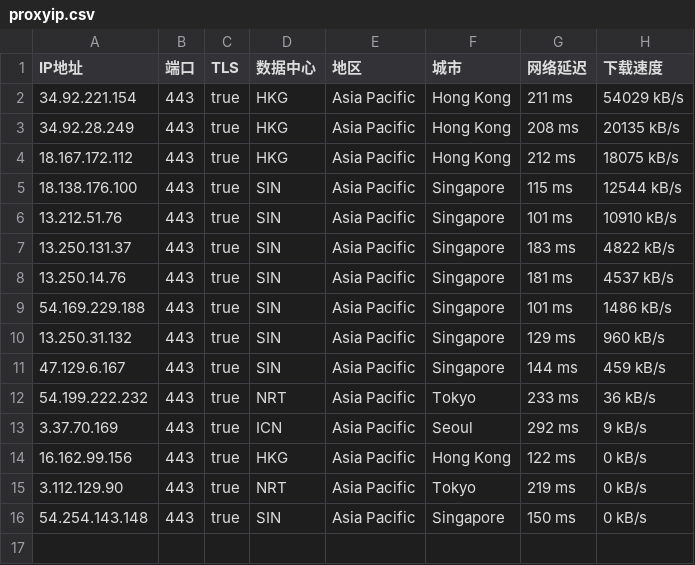
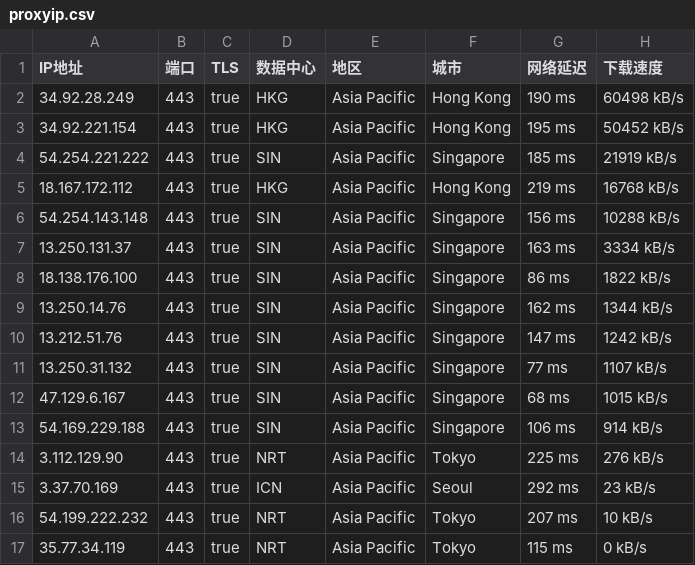
Before and after one commit to mountain787/Lunch-Bag-ip, a CSV file: proxyip.csv, drawn as a sheet.

Commit message:
2025-06-18 23:45:21

```diff
--- a/proxyip.csv
+++ b/proxyip.csv
@@ -1,16 +1,17 @@
 IP地址,端口,TLS,数据中心,地区,城市,网络延迟,下载速度
-34.92.221.154,443,true,HKG,Asia Pacific,Hong Kong,211 ms,54029 kB/s
-34.92.28.249,443,true,HKG,Asia Pacific,Hong Kong,208 ms,20135 kB/s
-18.167.172.112,443,true,HKG,Asia Pacific,Hong Kong,212 ms,18075 kB/s
-18.138.176.100,443,true,SIN,Asia Pacific,Singapore,115 ms,12544 kB/s
-13.212.51.76,443,true,SIN,Asia Pacific,Singapore,101 ms,10910 kB/s
-13.250.131.37,443,true,SIN,Asia Pacific,Singapore,183 ms,4822 kB/s
-13.250.14.76,443,true,SIN,Asia Pacific,Singapore,181 ms,4537 kB/s
-54.169.229.188,443,true,SIN,Asia Pacific,Singapore,101 ms,1486 kB/s
-13.250.31.132,443,true,SIN,Asia Pacific,Singapore,129 ms,960 kB/s
-47.129.6.167,443,true,SIN,Asia Pacific,Singapore,144 ms,459 kB/s
-54.199.222.232,443,true,NRT,Asia Pacific,Tokyo,233 ms,36 kB/s
-3.37.70.169,443,true,ICN,Asia Pacific,Seoul,292 ms,9 kB/s
-16.162.99.156,443,true,HKG,Asia Pacific,Hong Kong,122 ms,0 kB/s
-3.112.129.90,443,true,NRT,Asia Pacific,Tokyo,219 ms,0 kB/s
-54.254.143.148,443,true,SIN,Asia Pacific,Singapore,150 ms,0 kB/s
+34.92.28.249,443,true,HKG,Asia Pacific,Hong Kong,190 ms,60498 kB/s
+34.92.221.154,443,true,HKG,Asia Pacific,Hong Kong,195 ms,50452 kB/s
+54.254.221.222,443,true,SIN,Asia Pacific,Singapore,185 ms,21919 kB/s
+18.167.172.112,443,true,HKG,Asia Pacific,Hong Kong,219 ms,16768 kB/s
+54.254.143.148,443,true,SIN,Asia Pacific,Singapore,156 ms,10288 kB/s
+13.250.131.37,443,true,SIN,Asia Pacific,Singapore,163 ms,3334 kB/s
+18.138.176.100,443,true,SIN,Asia Pacific,Singapore,86 ms,1822 kB/s
+13.250.14.76,443,true,SIN,Asia Pacific,Singapore,162 ms,1344 kB/s
+13.212.51.76,443,true,SIN,Asia Pacific,Singapore,147 ms,1242 kB/s
+13.250.31.132,443,true,SIN,Asia Pacific,Singapore,77 ms,1107 kB/s
+47.129.6.167,443,true,SIN,Asia Pacific,Singapore,68 ms,1015 kB/s
+54.169.229.188,443,true,SIN,Asia Pacific,Singapore,106 ms,914 kB/s
+3.112.129.90,443,true,NRT,Asia Pacific,Tokyo,225 ms,276 kB/s
+3.37.70.169,443,true,ICN,Asia Pacific,Seoul,292 ms,23 kB/s
+54.199.222.232,443,true,NRT,Asia Pacific,Tokyo,207 ms,10 kB/s
+35.77.34.119,443,true,NRT,Asia Pacific,Tokyo,115 ms,0 kB/s
```
